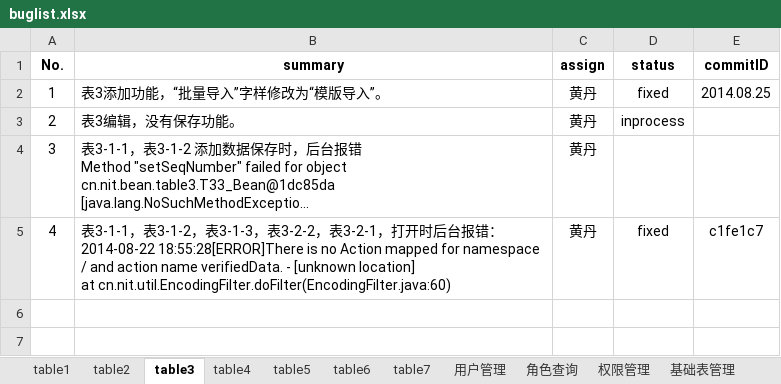
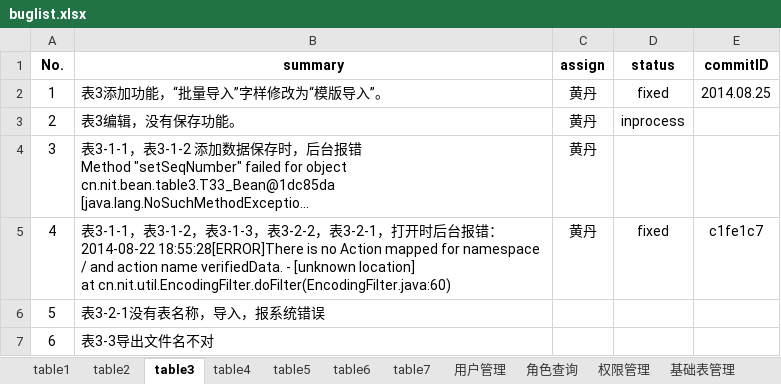
Before and after one commit to shengchaobo/TDMS, an Excel workbook: buglist.xlsx, sheet table3, drawn as a sheet; long unchanged cells end in …; values as stored, in another font and other column widths than the file's, no borders; the diff names each change by its address in the sheet, - before the commit and + after, or states it on an @@ line.

Commit message:
new bug for table3

```diff
--- a/buglist.xlsx (sheet table3)
+++ b/buglist.xlsx (sheet table3)
+row 6: 5 | 表3-2-1没有表名称，导入，报系统错误
+row 7: 6 | 表3-3导出文件名不对
```
Also changed, not shown: sheet 公共问题.
